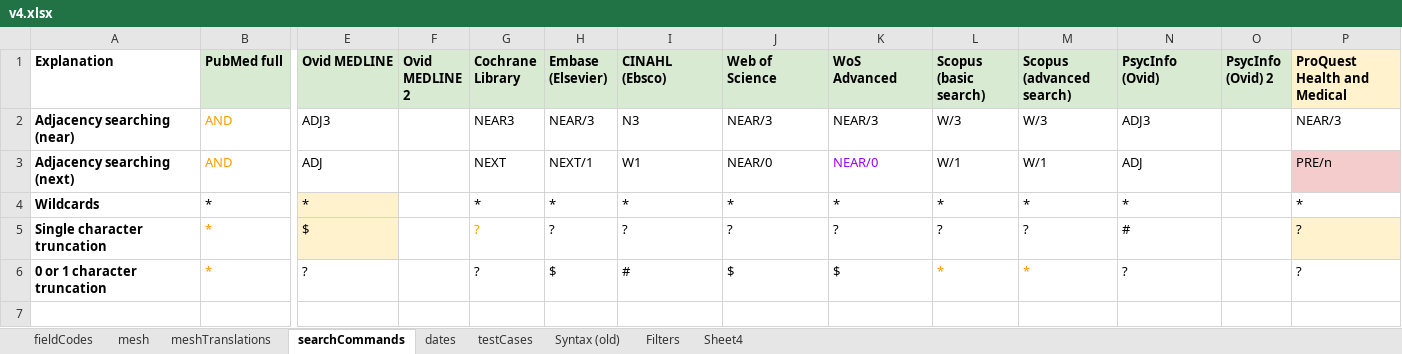
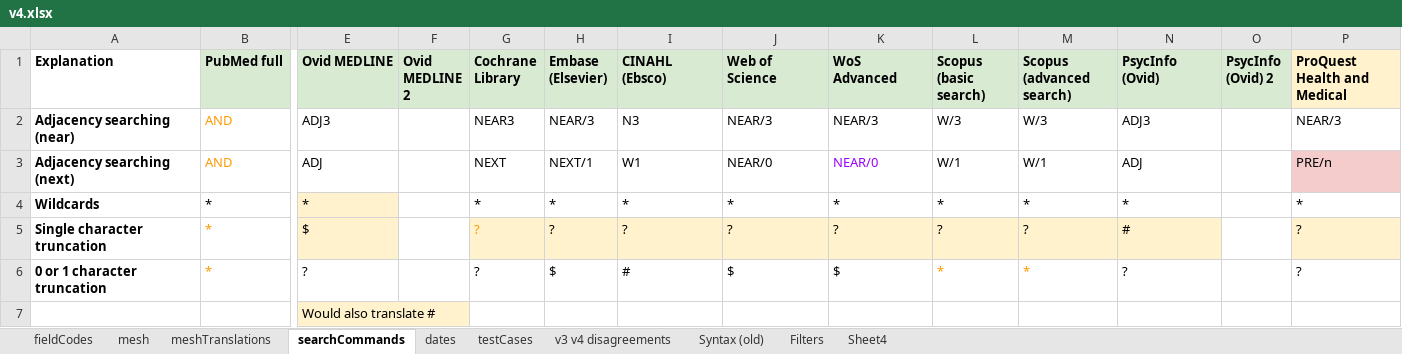
Before and after one commit to IEBH/sra-polyglot, an Excel workbook: data/v4.xlsx, sheet searchCommands, drawn as a sheet; only a part is shown, gaps mark what is left out; values as stored, in another font and other column widths than the file's, no borders; charts and pictures and conditional formats not drawn; rows hold the shown columns only; the diff names each change by its address in the sheet, - before the commit and + after, or states it on an @@ line.

```diff
--- a/data/v4.xlsx (sheet searchCommands)
+++ b/data/v4.xlsx (sheet searchCommands)
+sheet tab: v3 v4 disagreements
-G5:N5 fill: none
+G5:N5 fill: #FFF2CC
+row 7:  |  | Would also translate #
```
Also changed, not shown: sheet fieldCodes, sheet mesh, charts or pictures, 3 other files.
